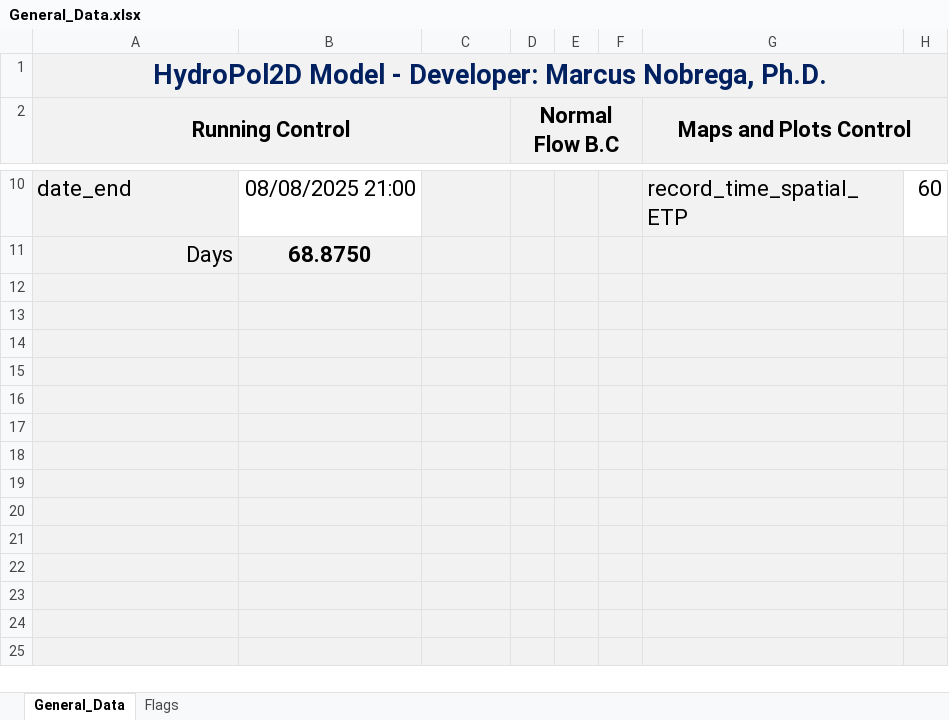
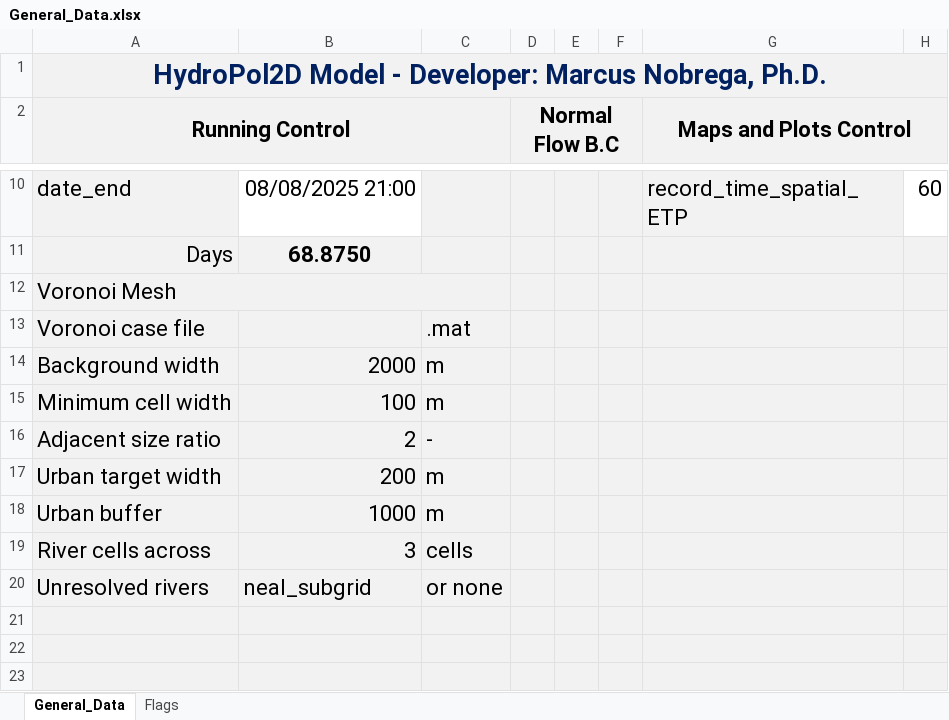
Before and after one commit to marcusnobrega-eng/HydroPol2D, an Excel workbook: Input_Data_Sheets/General_Data.xlsx, sheet General_Data, drawn as a sheet; only a part is shown, gaps mark what is left out; the shorter side is filled out with more unchanged rows; values as stored, in another font and other column widths than the file's, no borders; charts and pictures not drawn; the diff names each change by its address in the sheet, - before the commit and + after, or states it on an @@ line.

Commit message:
Add validated Voronoi finite-volume routing

```diff
--- a/Input_Data_Sheets/General_Data.xlsx (sheet General_Data)
+++ b/Input_Data_Sheets/General_Data.xlsx (sheet General_Data)
-A12 (Running Control): (empty)
+A12 (Running Control): Voronoi Mesh
+A12:C12 merged
-A13 (Running Control): (empty)
+A13 (Running Control): Voronoi case file
-C13: (empty)
+C13: .mat
-A14 (Running Control): (empty)
+A14 (Running Control): Background width
-B14: (empty)
+B14: 2000
-C14:C15: (empty)
+C14:C15: m
-A15 (Running Control): (empty)
+A15 (Running Control): Minimum cell width
-B15: (empty)
+B15: 100
-A16 (Running Control): (empty)
+A16 (Running Control): Adjacent size ratio
-B16: (empty)
+B16: 2
-C16: (empty)
+C16: -
-A17 (Running Control): (empty)
+A17 (Running Control): Urban target width
-B17: (empty)
+B17: 200
-C17:C18: (empty)
+C17:C18: m
-A18 (Running Control): (empty)
+A18 (Running Control): Urban buffer
-B18: (empty)
+B18: 1000
-A19 (Running Control): (empty)
+A19 (Running Control): River cells across
-B19: (empty)
+B19: 3
-C19: (empty)
+C19: cells
-A20 (Running Control): (empty)
+A20 (Running Control): Unresolved rivers
-B20: (empty)
+B20: neal_subgrid
-C20: (empty)
+C20: or none
```
Also changed, not shown: sheet Flags, charts or pictures, Examples/Stanford/Input_Data_Sheets/General_Data.xlsx, 37 other files.
